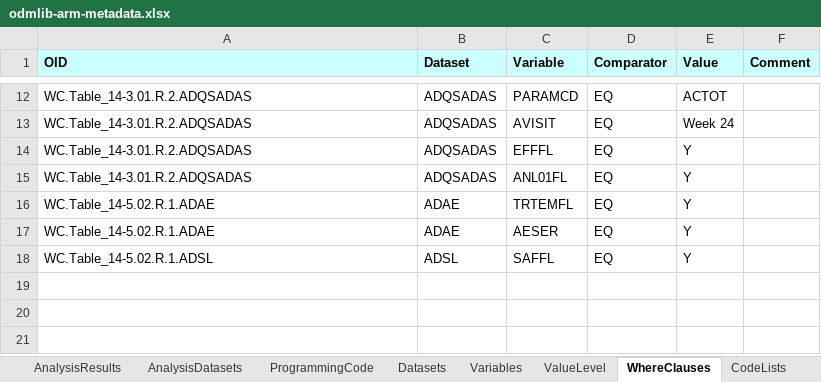
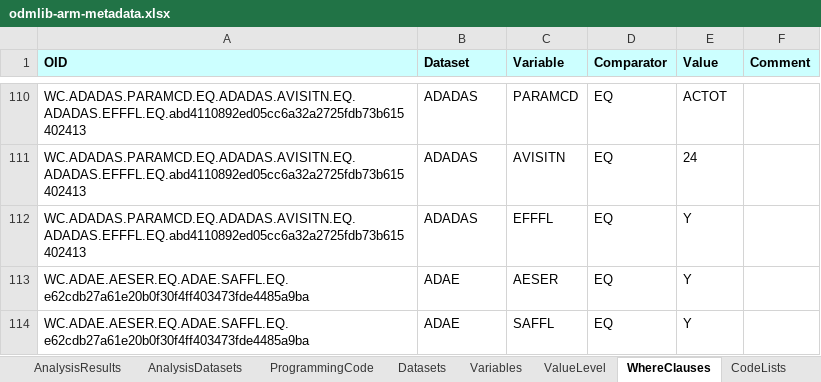
Before and after one commit to michaelkilhullen/odmlib_examples, an Excel workbook: xlsx2arm1-0/data/odmlib-arm-metadata.xlsx, sheet WhereClauses, drawn as a sheet; only a part is shown, gaps mark what is left out; values as stored, in another font and other column widths than the file's, no borders; removed rows and columns are numbered as before the commit, all else as after; the diff covers the shown part only; the diff names each change by its address in the sheet, - before the commit and + after, or states it on an @@ line.

```diff
--- a/xlsx2arm1-0/data/odmlib-arm-metadata.xlsx (sheet WhereClauses)
+++ b/xlsx2arm1-0/data/odmlib-arm-metadata.xlsx (sheet WhereClauses)
-A110 (OID): WC.Table_14-3.01.R.2.ADQSADAS
+A110 (OID): WC.ADADAS.PARAMCD.EQ.ADADAS.AVISITN.EQ.ADADAS.EFFFL.EQ.abd4110892ed05cc6a32a2725fdb73b615402413
-B110 (Dataset): ADQSADAS
+B110 (Dataset): ADADAS
-row 13: WC.Table_14-3.01.R.2.ADQSADAS | ADQSADAS | AVISIT | EQ | Week 24
+row 111: WC.ADADAS.PARAMCD.EQ.ADADAS.AVISITN.EQ.ADADAS.EFFFL.EQ.abd4110892ed05cc6a32a2725fdb73b615402413 | ADADAS | AVISITN | EQ | 24
-A112 (OID): WC.Table_14-3.01.R.2.ADQSADAS
+A112 (OID): WC.ADADAS.PARAMCD.EQ.ADADAS.AVISITN.EQ.ADADAS.EFFFL.EQ.abd4110892ed05cc6a32a2725fdb73b615402413
-B112 (Dataset): ADQSADAS
+B112 (Dataset): ADADAS
-row 15: WC.Table_14-3.01.R.2.ADQSADAS | ADQSADAS | ANL01FL | EQ | Y
-row 16: WC.Table_14-5.02.R.1.ADAE | ADAE | TRTEMFL | EQ | Y
-A113 (OID): WC.Table_14-5.02.R.1.ADAE
+A113 (OID): WC.ADAE.AESER.EQ.ADAE.SAFFL.EQ.e62cdb27a61e20b0f30f4ff403473fde4485a9ba
-A114 (OID): WC.Table_14-5.02.R.1.ADSL
+A114 (OID): WC.ADAE.AESER.EQ.ADAE.SAFFL.EQ.e62cdb27a61e20b0f30f4ff403473fde4485a9ba
-B114 (Dataset): ADSL
+B114 (Dataset): ADAE
```
Also changed, not shown: 104 added rows, 6 removed rows and 11 edited cells elsewhere in this sheet, sheet CodeLists, sheet Variables, sheet ValueLevel, sheet Methods, sheet Comments, sheet Datasets, 8 more sheets, 20 other files.
